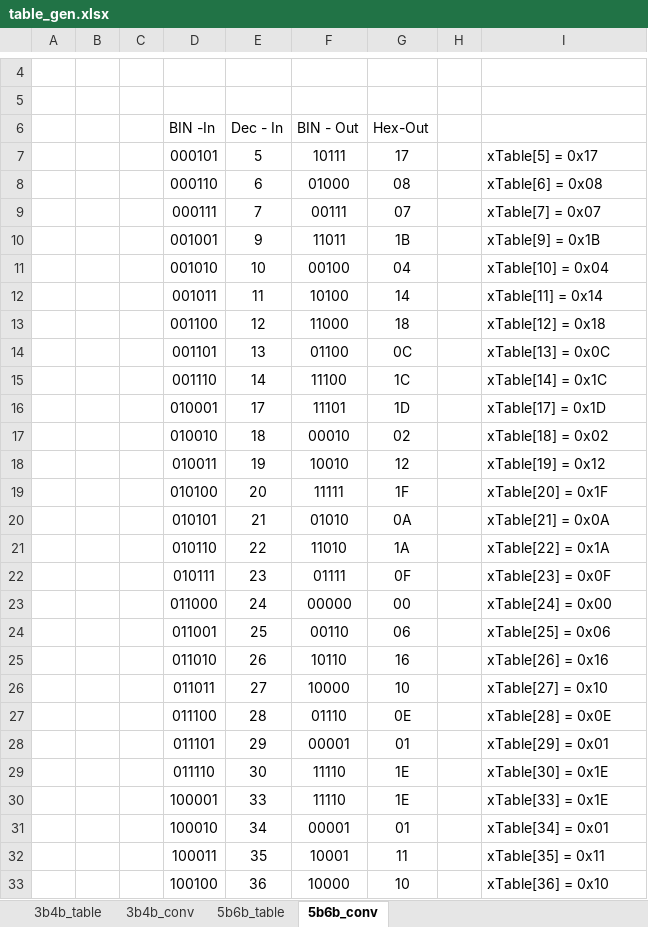
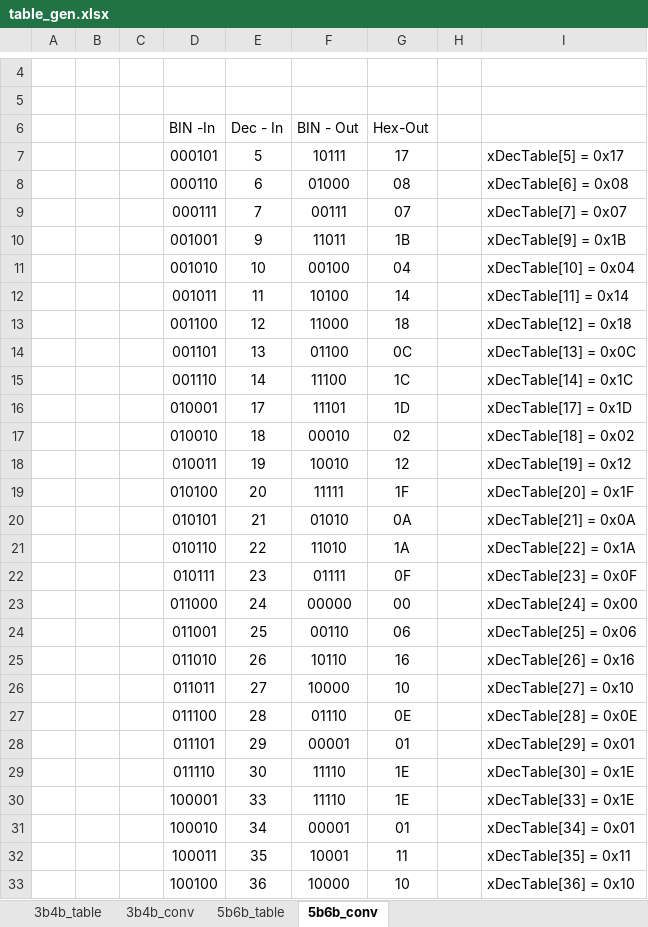
Before and after one commit to Andersonfw/8b10B_arduino, an Excel workbook: table_gen.xlsx, sheet 5b6b_conv, drawn as a sheet; only a part is shown, gaps mark what is left out; values as stored, in another font and other column widths than the file's, no borders; the diff covers the shown part only; the diff names each change by its address in the sheet, - before the commit and + after, or states it on an @@ line.

```diff
--- a/table_gen.xlsx (sheet 5b6b_conv)
+++ b/table_gen.xlsx (sheet 5b6b_conv)
-I7: xTable[5] = 0x17
+I7: xDecTable[5] = 0x17
-I8: xTable[6] = 0x08
+I8: xDecTable[6] = 0x08
-I9: xTable[7] = 0x07
+I9: xDecTable[7] = 0x07
-I10: xTable[9] = 0x1B
+I10: xDecTable[9] = 0x1B
-I11: xTable[10] = 0x04
+I11: xDecTable[10] = 0x04
-I12: xTable[11] = 0x14
+I12: xDecTable[11] = 0x14
-I13: xTable[12] = 0x18
+I13: xDecTable[12] = 0x18
-I14: xTable[13] = 0x0C
+I14: xDecTable[13] = 0x0C
-I15: xTable[14] = 0x1C
+I15: xDecTable[14] = 0x1C
-I16: xTable[17] = 0x1D
+I16: xDecTable[17] = 0x1D
-I17: xTable[18] = 0x02
+I17: xDecTable[18] = 0x02
-I18: xTable[19] = 0x12
+I18: xDecTable[19] = 0x12
-I19: xTable[20] = 0x1F
+I19: xDecTable[20] = 0x1F
-I20: xTable[21] = 0x0A
+I20: xDecTable[21] = 0x0A
-I21: xTable[22] = 0x1A
+I21: xDecTable[22] = 0x1A
-I22: xTable[23] = 0x0F
+I22: xDecTable[23] = 0x0F
-I23: xTable[24] = 0x00
+I23: xDecTable[24] = 0x00
-I24: xTable[25] = 0x06
+I24: xDecTable[25] = 0x06
-I25: xTable[26] = 0x16
+I25: xDecTable[26] = 0x16
-I26: xTable[27] = 0x10
+I26: xDecTable[27] = 0x10
-I27: xTable[28] = 0x0E
+I27: xDecTable[28] = 0x0E
-I28: xTable[29] = 0x01
+I28: xDecTable[29] = 0x01
-I29: xTable[30] = 0x1E
+I29: xDecTable[30] = 0x1E
-I30: xTable[33] = 0x1E
+I30: xDecTable[33] = 0x1E
-I31: xTable[34] = 0x01
+I31: xDecTable[34] = 0x01
-I32: xTable[35] = 0x11
+I32: xDecTable[35] = 0x11
-I33: xTable[36] = 0x10
+I33: xDecTable[36] = 0x10
```
Also changed, not shown: 19 edited cells elsewhere in this sheet, sheet 3b4b_conv, 3 other files.
